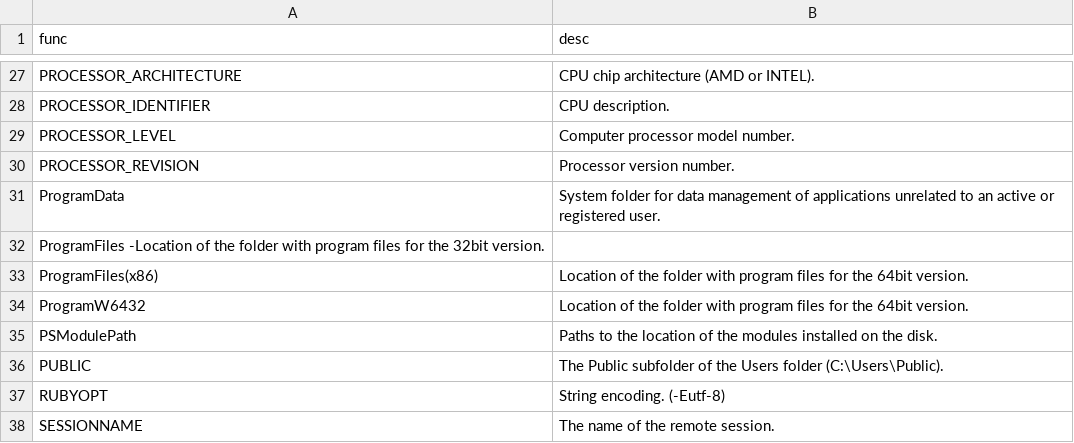
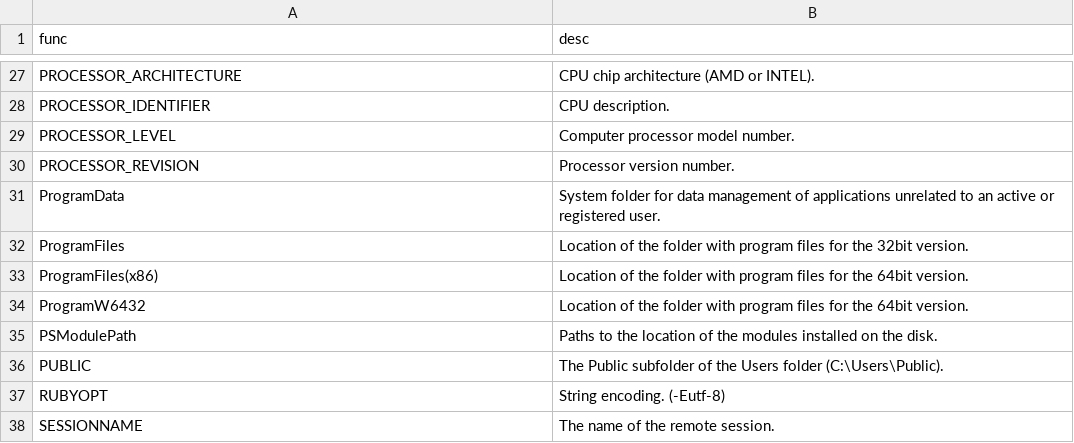
Before and after one commit to Krypcik13ty/SetScanner, a CSV file: Environmentals_desc.csv, drawn as a sheet; only a part is shown, gaps mark what is left out; removed rows and columns are numbered as before the commit, all else as after; the diff names each change by its address in the sheet, - before the commit and + after, or states it on an @@ line.

```diff
--- a/Environmentals_desc.csv
+++ b/Environmentals_desc.csv
-row 32: ProgramFiles -Location of the folder with program files for the 32bit version.
+row 32: ProgramFiles | Location of the folder with program files for the 32bit version.
```
Also changed, not shown: 3 other files.
